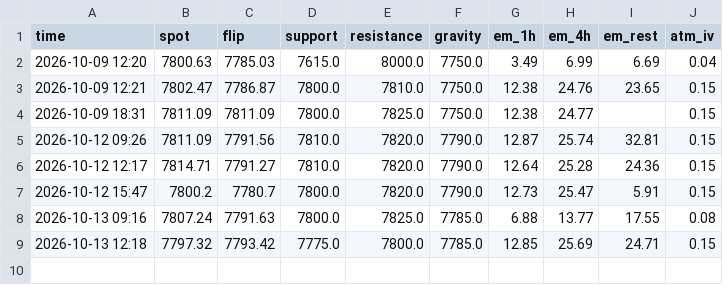
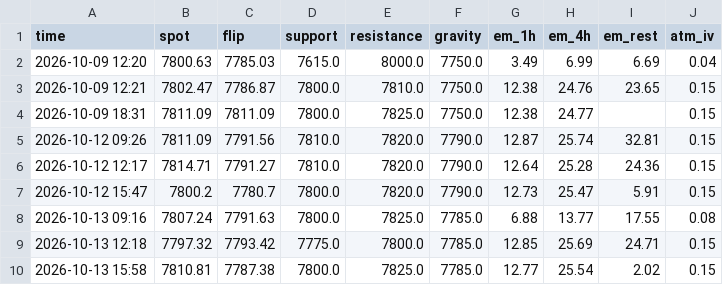
Before and after one commit to anwaralnayri1411-source/spx-bot, a CSV file: levels_log.csv, drawn as a sheet; the diff names each change by its address in the sheet, - before the commit and + after, or states it on an @@ line.

```diff
--- a/levels_log.csv
+++ b/levels_log.csv
+row 10: 2026-10-13 15:58 | 7810.81 | 7787.38 | 7800.0 | 7825.0 | 7785.0 | 12.77 | 25.54 | 2.02 | 0.15
```
Also changed, not shown: mgt_compare_log.csv, signals_extra_log.csv, 2 other files.
